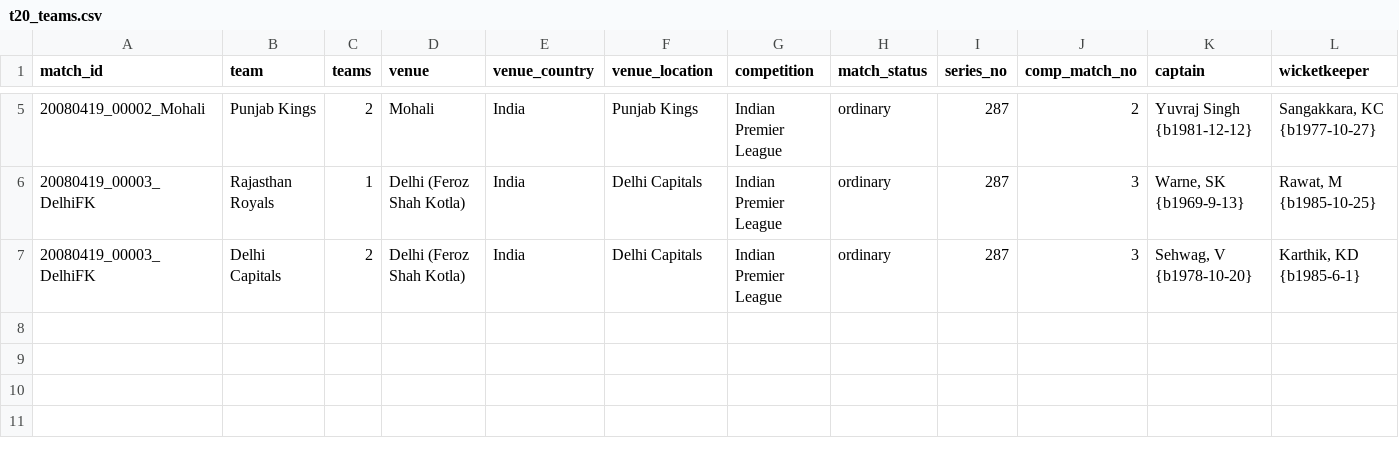
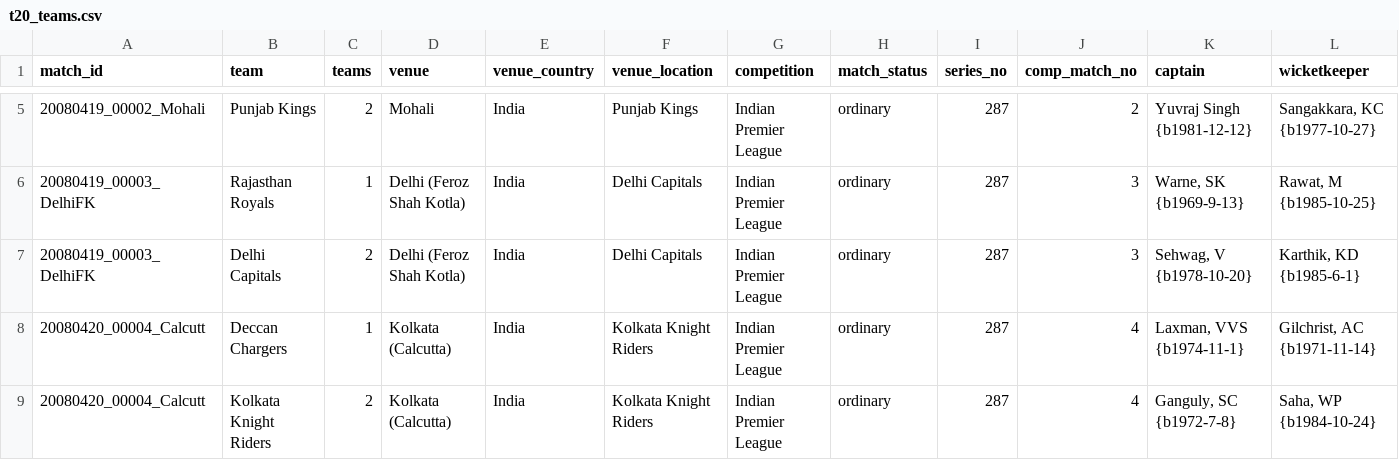
Before and after one commit to nenya-alex/Nhl, a CSV file: men/other_domestic/t20/t20_teams.csv, drawn as a sheet; only a part is shown, gaps mark what is left out; rows hold the shown columns only; the diff names each change by its address in the sheet, - before the commit and + after, or states it on an @@ line.

```diff
--- a/men/other_domestic/t20/t20_teams.csv
+++ b/men/other_domestic/t20/t20_teams.csv
+row 8: 20080420_00004_Calcutt | Deccan Chargers | 1 | Kolkata (Calcutta) | India | Kolkata Knight Riders | Indian Premier League | ordinary | 287 | 4 | Laxman, VVS {b1974-11-1} | Gilchrist, AC {b1971-11-14}
+row 9: 20080420_00004_Calcutt | Kolkata Knight Riders | 2 | Kolkata (Calcutta) | India | Kolkata Knight Riders | Indian Premier League | ordinary | 287 | 4 | Ganguly, SC {b1972-7-8} | Saha, WP {b1984-10-24}
```
Also changed, not shown: men/other_domestic/t20/t20_batting.csv, men/other_domestic/t20/t20_bowling.csv, 1 other file.
